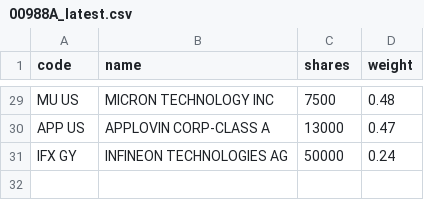
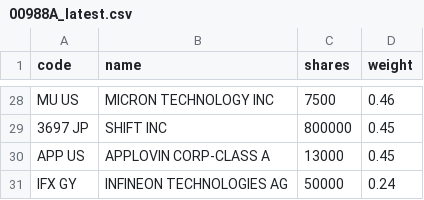
Before and after one commit to 4ru1013/united-etf-00988a-portfolio, a CSV file: data/out/00988A_latest.csv, drawn as a sheet; only a part is shown, gaps mark what is left out; addresses are those after the commit; the diff covers the shown part only; the diff names each change by its address in the sheet, - before the commit and + after, or states it on an @@ line.

```diff
--- a/data/out/00988A_latest.csv
+++ b/data/out/00988A_latest.csv
-D28 (weight): 0.48
+D28 (weight): 0.46
+row 29: 3697 JP | SHIFT INC | 800000 | 0.45
-D30 (weight): 0.47
+D30 (weight): 0.45
```
Also changed, not shown: 8 added rows, 9 removed rows and 18 edited cells elsewhere in this file, data/out/holdings/00988A_latest.csv, 4 other files.
